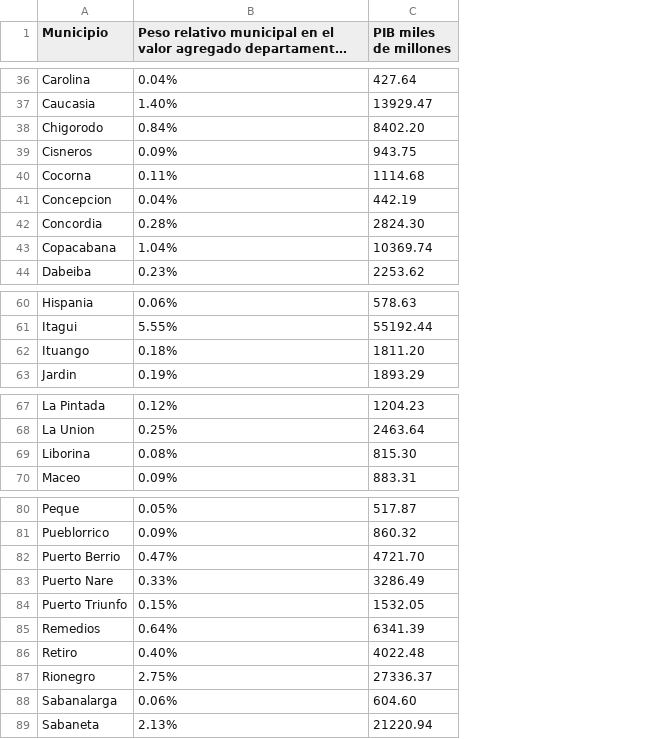
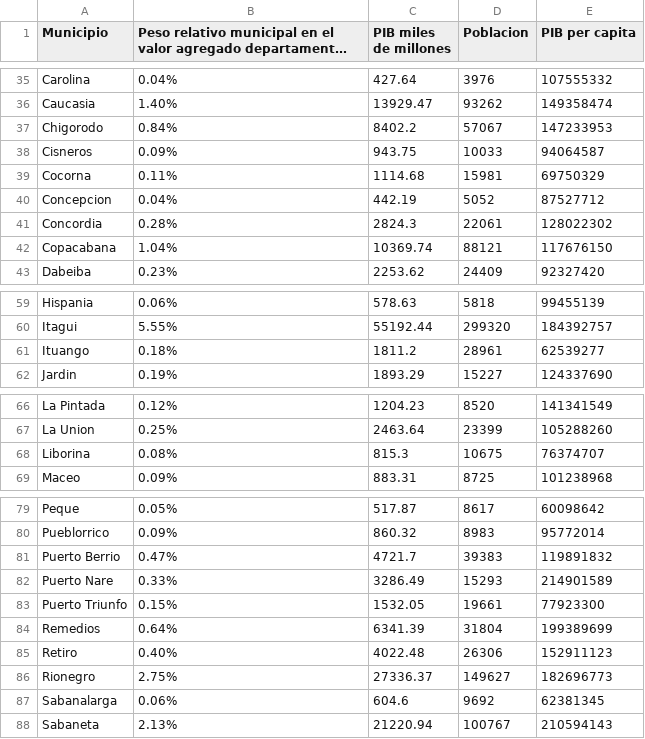
Before and after one commit to AlejandroCarvajal49/Proyecto2_ACTD, a CSV file: Data/PIB_municipios.csv, drawn as a sheet; only a part is shown, gaps mark what is left out; long unchanged cells end in …; addresses are those after the commit; the diff covers the shown part only; the diff names each change by its address in the sheet, - before the commit and + after, or states it on an @@ line.

Commit message:
Pib per capita

```diff
--- a/Data/PIB_municipios.csv
+++ b/Data/PIB_municipios.csv
+column D (Poblacion), rows 35-43: 3976 | 93262 | 57067 | 10033 | 15981 | 5052 | 22061 | 88121 | 24409; rows 59-62: 5818 | 299320 | 28961 | 15227; rows 66-69: 8520 | 23399 | 10675 | 8725; rows 79-88: 8617 | 8983 | 39383 | 15293 | 19661 | 31804 | 26306 | 149627 | 9692 | 100767
+column E (PIB per capita), rows 35-43: 107555332 | 149358474 | 147233953 | 94064587 | 69750329 | 87527712 | 128022302 | 117676150 | 92327420; rows 59-62: 99455139 | 184392757 | 62539277 | 124337690; rows 66-69: 141341549 | 105288260 | 76374707 | 101238968; rows 79-88: 60098642 | 95772014 | 119891832 | 214901589 | 77923300 | 199389699 | 152911123 | 182696773 | 62381345 | 210594143
-C37 (PIB miles de millones): 8402.20
+C37 (PIB miles de millones): 8402.2
-C41 (PIB miles de millones): 2824.30
+C41 (PIB miles de millones): 2824.3
-C61 (PIB miles de millones): 1811.20
+C61 (PIB miles de millones): 1811.2
-C68 (PIB miles de millones): 815.30
+C68 (PIB miles de millones): 815.3
-C81 (PIB miles de millones): 4721.70
+C81 (PIB miles de millones): 4721.7
-C87 (PIB miles de millones): 604.60
+C87 (PIB miles de millones): 604.6
```
Also changed, not shown: 1 moved row and 7 edited cells elsewhere in this file.
